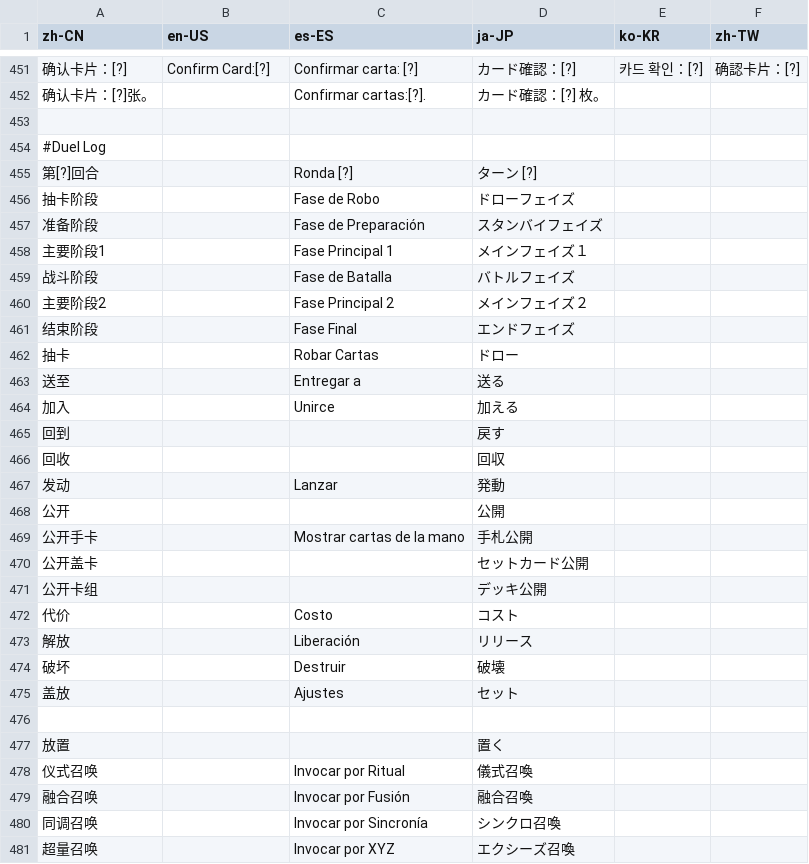
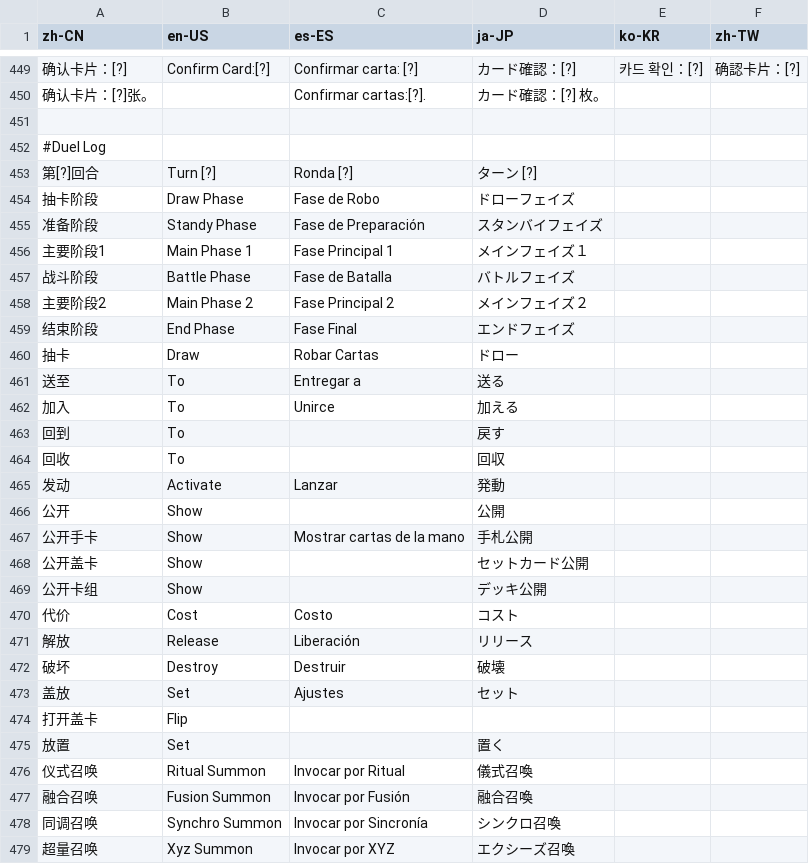
Before and after one commit to Jazzzzzyyyyy/mdpro-jazzyyy, a CSV file: Tools/Translations/translations.csv, drawn as a sheet; only a part is shown, gaps mark what is left out; addresses are those after the commit; the diff covers the shown part only; the diff names each change by its address in the sheet, - before the commit and + after, or states it on an @@ line.

```diff
--- a/Tools/Translations/translations.csv
+++ b/Tools/Translations/translations.csv
-B453 (en-US): (empty)
+B453 (en-US): Turn [?]
-B454 (en-US): (empty)
+B454 (en-US): Draw Phase
-B455 (en-US): (empty)
+B455 (en-US): Standy Phase
-B456 (en-US): (empty)
+B456 (en-US): Main Phase 1
-B457 (en-US): (empty)
+B457 (en-US): Battle Phase
-B458 (en-US): (empty)
+B458 (en-US): Main Phase 2
-B459 (en-US): (empty)
+B459 (en-US): End Phase
-B460 (en-US): (empty)
+B460 (en-US): Draw
-B461:B464 (en-US): (empty)
+B461:B464 (en-US): To
-B465 (en-US): (empty)
+B465 (en-US): Activate
-B466:B469 (en-US): (empty)
+B466:B469 (en-US): Show
-B470 (en-US): (empty)
+B470 (en-US): Cost
-B471 (en-US): (empty)
+B471 (en-US): Release
-B472 (en-US): (empty)
+B472 (en-US): Destroy
-B473 (en-US): (empty)
+B473 (en-US): Set
-row 474: (empty)
+row 474: 打开盖卡 | Flip
-B475 (en-US): (empty)
+B475 (en-US): Set
-B476 (en-US): (empty)
+B476 (en-US): Ritual Summon
-B477 (en-US): (empty)
+B477 (en-US): Fusion Summon
-B478 (en-US): (empty)
+B478 (en-US): Synchro Summon
-B479 (en-US): (empty)
+B479 (en-US): Xyz Summon
```
Also changed, not shown: 5 added rows, 7 removed rows and 88 edited cells elsewhere in this file, 4 other files.
